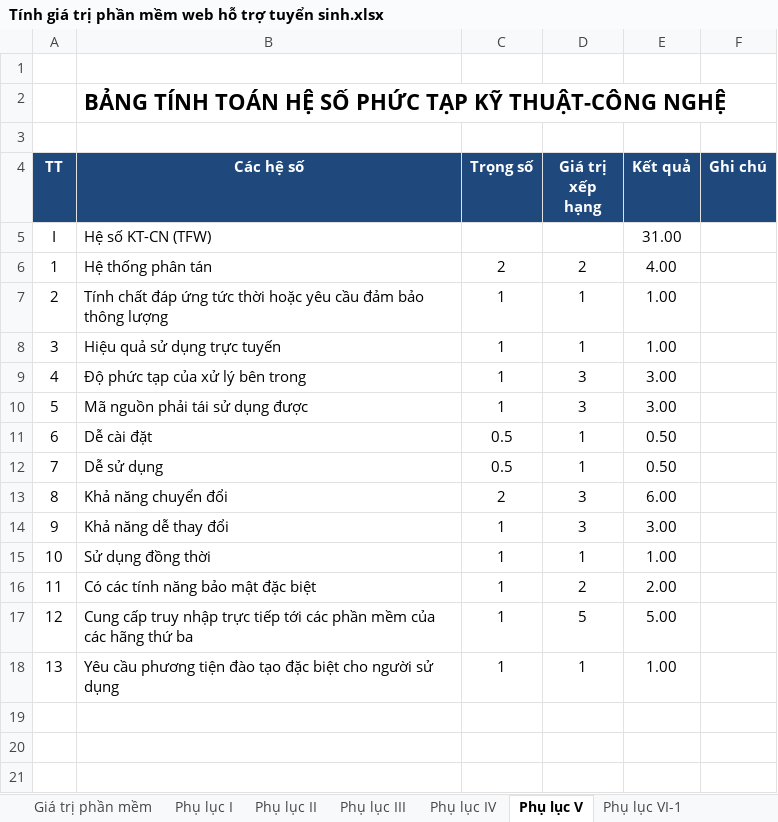
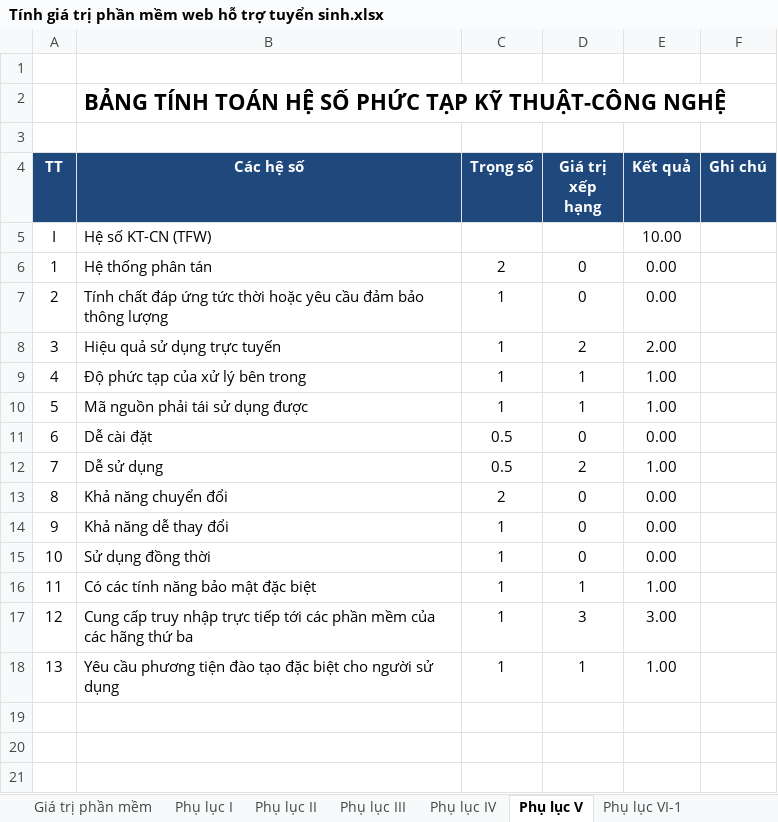
Before and after one commit to Webdien123/tuyensinh_fpolyCT, an Excel workbook: Docs/Report/Tính giá trị phần mềm web hỗ trợ tuyển sinh.xlsx, sheet Phụ lục V, drawn as a sheet; only a part is shown; values as stored, in another font and other column widths than the file's, no borders; the diff names each change by its address in the sheet, - before the commit and + after, or states it on an @@ line.

```diff
--- a/Docs/Report/Tính giá trị phần mềm web hỗ trợ tuyển sinh.xlsx (sheet Phụ lục V)
+++ b/Docs/Report/Tính giá trị phần mềm web hỗ trợ tuyển sinh.xlsx (sheet Phụ lục V)
-E5 (Kết quả): 31.00
+E5 (Kết quả): 10.00
-D6 (Giá trị xếp hạng): 2
+D6 (Giá trị xếp hạng): 0
-E6 (Kết quả): 4.00
+E6 (Kết quả): 0.00
-D7 (Giá trị xếp hạng): 1
+D7 (Giá trị xếp hạng): 0
-E7 (Kết quả): 1.00
+E7 (Kết quả): 0.00
-D8 (Giá trị xếp hạng): 1
+D8 (Giá trị xếp hạng): 2
-E8 (Kết quả): 1.00
+E8 (Kết quả): 2.00
-D9:D10 (Giá trị xếp hạng): 3
+D9:D10 (Giá trị xếp hạng): 1
-E9:E10 (Kết quả): 3.00
+E9:E10 (Kết quả): 1.00
-D11 (Giá trị xếp hạng): 1
+D11 (Giá trị xếp hạng): 0
-E11 (Kết quả): 0.50
+E11 (Kết quả): 0.00
-D12 (Giá trị xếp hạng): 1
+D12 (Giá trị xếp hạng): 2
-E12 (Kết quả): 0.50
+E12 (Kết quả): 1.00
-D13:D14 (Giá trị xếp hạng): 3
+D13:D14 (Giá trị xếp hạng): 0
-E13 (Kết quả): 6.00
+E13 (Kết quả): 0.00
-E14 (Kết quả): 3.00
+E14 (Kết quả): 0.00
-D15 (Giá trị xếp hạng): 1
+D15 (Giá trị xếp hạng): 0
-E15 (Kết quả): 1.00
+E15 (Kết quả): 0.00
-D16 (Giá trị xếp hạng): 2
+D16 (Giá trị xếp hạng): 1
-E16 (Kết quả): 2.00
+E16 (Kết quả): 1.00
-D17 (Giá trị xếp hạng): 5
+D17 (Giá trị xếp hạng): 3
-E17 (Kết quả): 5.00
+E17 (Kết quả): 3.00
```
Also changed, not shown: sheet Giá trị phần mềm, sheet Phụlục VI-2, sheet Phụ lục II, sheet Phụ lục IV, 2 other files.
